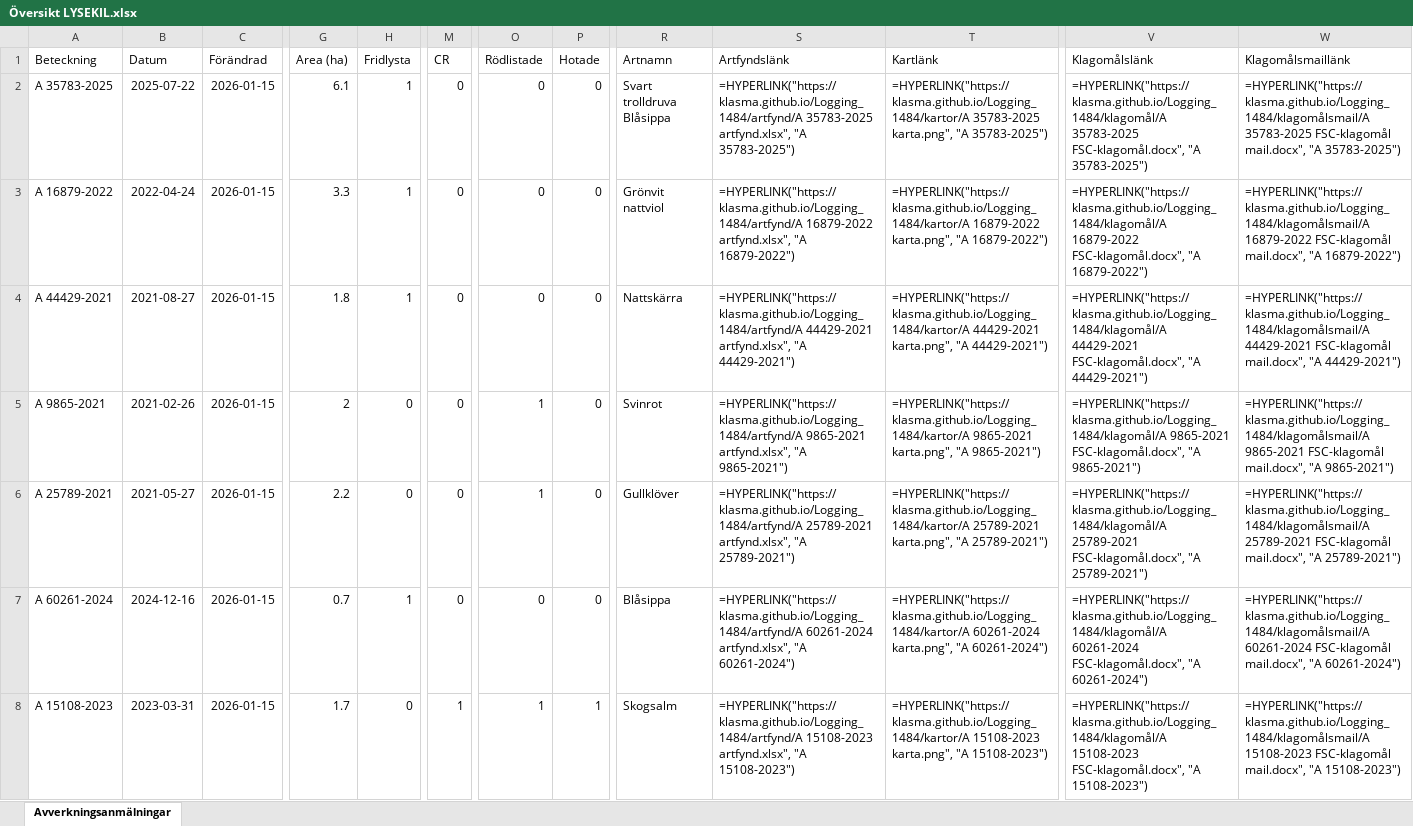
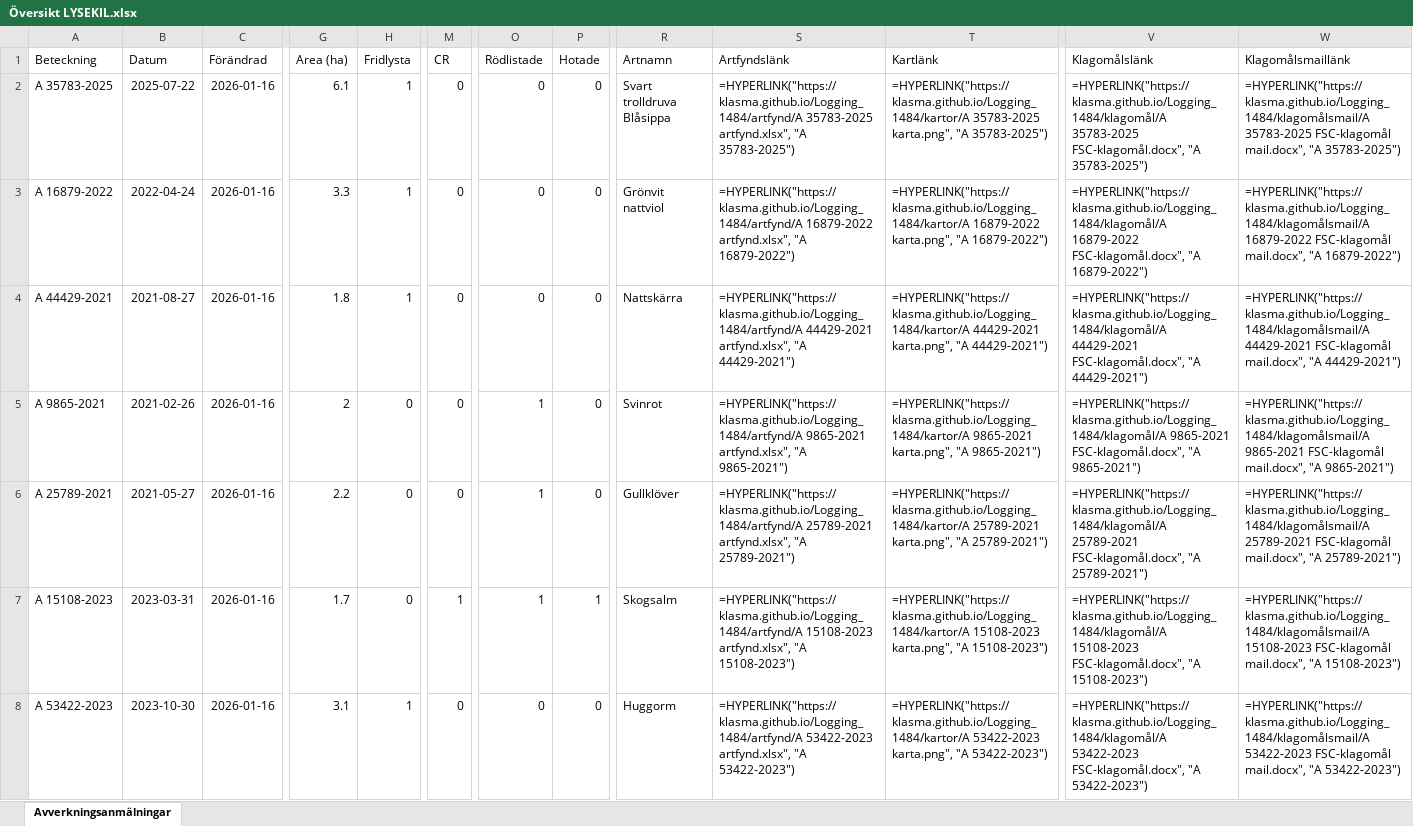
Before and after one commit to klasma/Logging_1484, an Excel workbook: Översikt LYSEKIL.xlsx, sheet Avverkningsanmälningar, drawn as a sheet; only a part is shown, gaps mark what is left out; values as stored, in another font and other column widths than the file's, no borders; formulas without a stored value are shown as written; the diff covers the shown part only; the diff names each change by its address in the sheet, - before the commit and + after, or states it on an @@ line.

```diff
--- a/Översikt LYSEKIL.xlsx (sheet Avverkningsanmälningar)
+++ b/Översikt LYSEKIL.xlsx (sheet Avverkningsanmälningar)
-C2:C8 (Förändrad): 2026-01-15
+C2:C8 (Förändrad): 2026-01-16
-A7 (Beteckning): A 60261-2024
+A7 (Beteckning): A 15108-2023
-B7 (Datum): 2024-12-16
+B7 (Datum): 2023-03-31
-G7 (Area (ha)): 0.7
+G7 (Area (ha)): 1.7
-H7 (Fridlysta): 1
+H7 (Fridlysta): 0
-M7 (CR): 0
+M7 (CR): 1
-O7 (Rödlistade): 0
+O7 (Rödlistade): 1
-P7 (Hotade): 0
+P7 (Hotade): 1
-R7 (Artnamn): Blåsippa
+R7 (Artnamn): Skogsalm
-S7 (Artfyndslänk): =HYPERLINK("https://klasma.github.io/Logging_1484/artfynd/A 60261-2024 artfynd.xlsx", "A 60261-2024")
+S7 (Artfyndslänk): =HYPERLINK("https://klasma.github.io/Logging_1484/artfynd/A 15108-2023 artfynd.xlsx", "A 15108-2023")
-T7 (Kartlänk): =HYPERLINK("https://klasma.github.io/Logging_1484/kartor/A 60261-2024 karta.png", "A 60261-2024")
+T7 (Kartlänk): =HYPERLINK("https://klasma.github.io/Logging_1484/kartor/A 15108-2023 karta.png", "A 15108-2023")
-V7 (Klagomålslänk): =HYPERLINK("https://klasma.github.io/Logging_1484/klagomål/A 60261-2024 FSC-klagomål.docx", "A 60261-2024")
+V7 (Klagomålslänk): =HYPERLINK("https://klasma.github.io/Logging_1484/klagomål/A 15108-2023 FSC-klagomål.docx", "A 15108-2023")
-W7 (Klagomålsmaillänk): =HYPERLINK("https://klasma.github.io/Logging_1484/klagomålsmail/A 60261-2024 FSC-klagomål mail.docx", "A 60261-2024")
+W7 (Klagomålsmaillänk): =HYPERLINK("https://klasma.github.io/Logging_1484/klagomålsmail/A 15108-2023 FSC-klagomål mail.docx", "A 15108-2023")
-A8 (Beteckning): A 15108-2023
+A8 (Beteckning): A 53422-2023
-B8 (Datum): 2023-03-31
+B8 (Datum): 2023-10-30
-G8 (Area (ha)): 1.7
+G8 (Area (ha)): 3.1
-H8 (Fridlysta): 0
+H8 (Fridlysta): 1
-M8 (CR): 1
+M8 (CR): 0
-O8 (Rödlistade): 1
+O8 (Rödlistade): 0
-P8 (Hotade): 1
+P8 (Hotade): 0
-R8 (Artnamn): Skogsalm
+R8 (Artnamn): Huggorm
-S8 (Artfyndslänk): =HYPERLINK("https://klasma.github.io/Logging_1484/artfynd/A 15108-2023 artfynd.xlsx", "A 15108-2023")
+S8 (Artfyndslänk): =HYPERLINK("https://klasma.github.io/Logging_1484/artfynd/A 53422-2023 artfynd.xlsx", "A 53422-2023")
-T8 (Kartlänk): =HYPERLINK("https://klasma.github.io/Logging_1484/kartor/A 15108-2023 karta.png", "A 15108-2023")
+T8 (Kartlänk): =HYPERLINK("https://klasma.github.io/Logging_1484/kartor/A 53422-2023 karta.png", "A 53422-2023")
-V8 (Klagomålslänk): =HYPERLINK("https://klasma.github.io/Logging_1484/klagomål/A 15108-2023 FSC-klagomål.docx", "A 15108-2023")
+V8 (Klagomålslänk): =HYPERLINK("https://klasma.github.io/Logging_1484/klagomål/A 53422-2023 FSC-klagomål.docx", "A 53422-2023")
-W8 (Klagomålsmaillänk): =HYPERLINK("https://klasma.github.io/Logging_1484/klagomålsmail/A 15108-2023 FSC-klagomål mail.docx", "A 15108-2023")
+W8 (Klagomålsmaillänk): =HYPERLINK("https://klasma.github.io/Logging_1484/klagomålsmail/A 53422-2023 FSC-klagomål mail.docx", "A 53422-2023")
```
Also changed, not shown: 335 edited cells elsewhere in this sheet, artfynd/A 15108-2023 artfynd.xlsx, artfynd/A 16879-2022 artfynd.xlsx, 54 other files.
